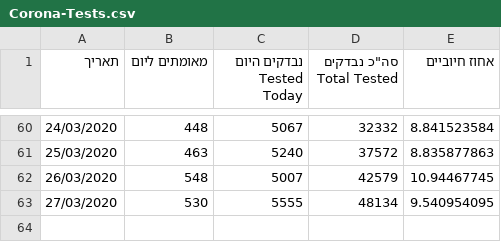
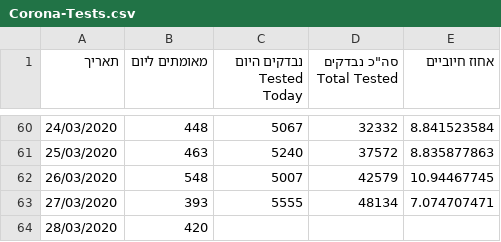
Before and after one commit to idandrd/israel-covid19-data, a CSV file: Corona-Tests.csv, drawn as a sheet; only a part is shown, gaps mark what is left out.

```diff
--- a/Corona-Tests.csv
+++ b/Corona-Tests.csv
@@ -62,2 +62,3 @@
 26/03/2020,548,5007,42579,10.94467745
-27/03/2020,530,5555,48134,9.540954095
+27/03/2020,393,5555,48134,7.074707471
+28/03/2020,420,,,
```
Also changed, not shown: Corona-Tests Percent.csv, IsraelCOVID19.csv.
